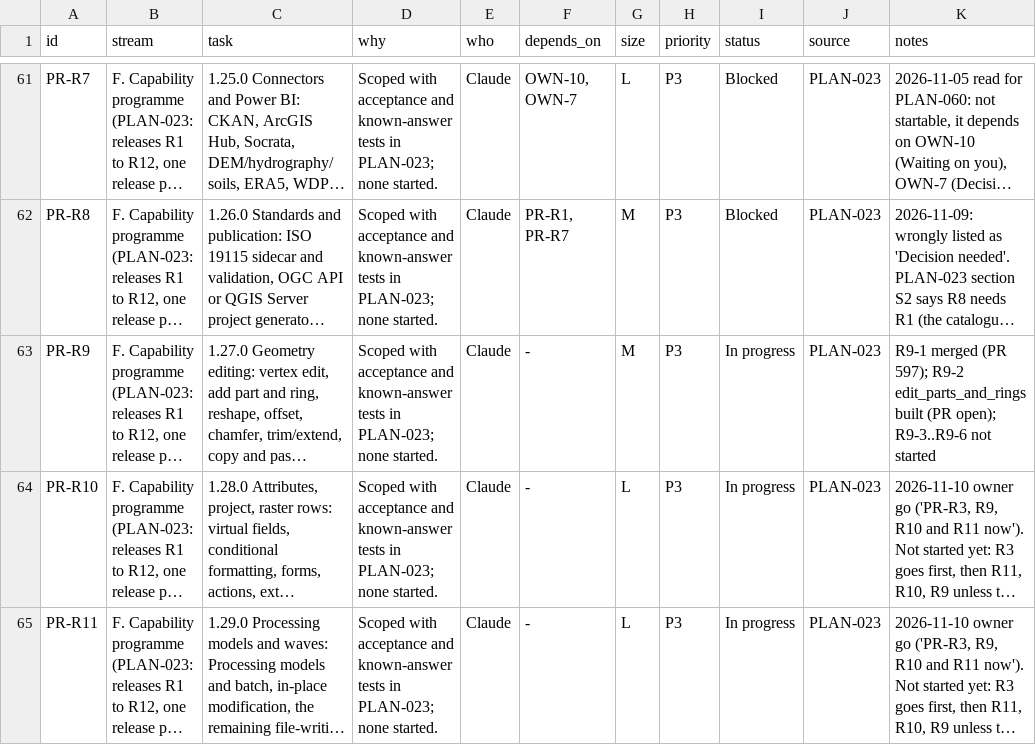
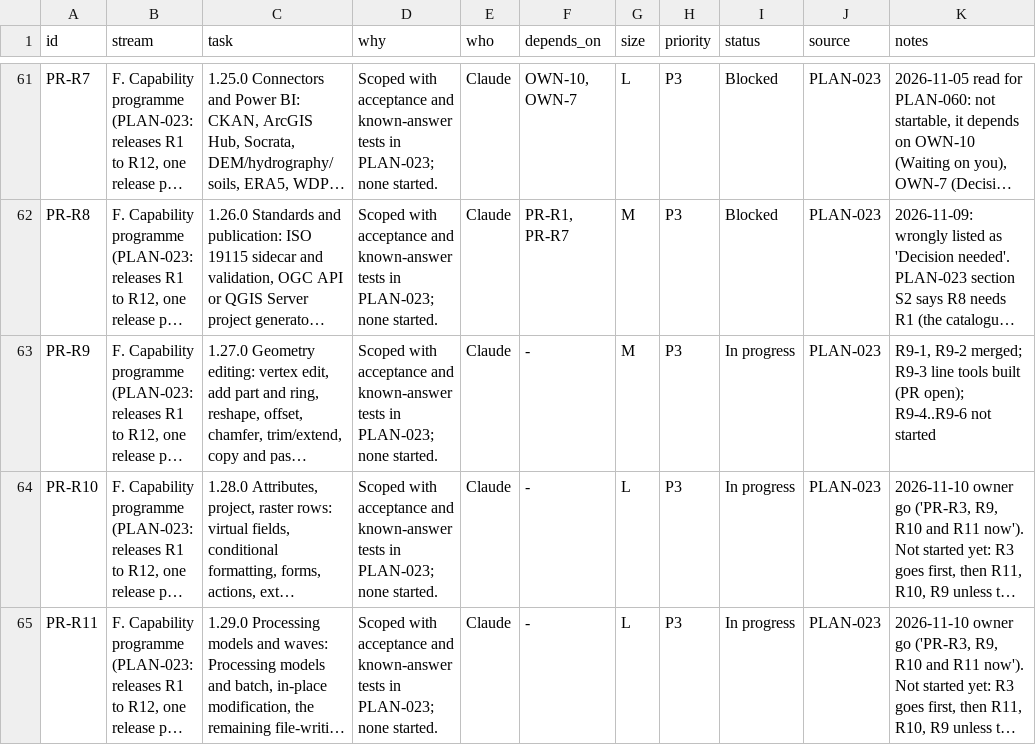
Before and after one commit to http-solution/cartogen-ai-qgis-plugin, a CSV file: docs/MASTER_TASK_LIST_2026-10-27.csv, drawn as a sheet; only a part is shown, gaps mark what is left out; long unchanged cells end in …; the diff names each change by its address in the sheet, - before the commit and + after, or states it on an @@ line.

```diff
--- a/docs/MASTER_TASK_LIST_2026-10-27.csv
+++ b/docs/MASTER_TASK_LIST_2026-10-27.csv
-K63 (notes): R9-1 merged (PR 597); R9-2 edit_parts_and_rings built (PR open); R9-3..R9-6 not started
+K63 (notes): R9-1, R9-2 merged; R9-3 line tools built (PR open); R9-4..R9-6 not started
```
Also changed, not shown: 15 other files.
